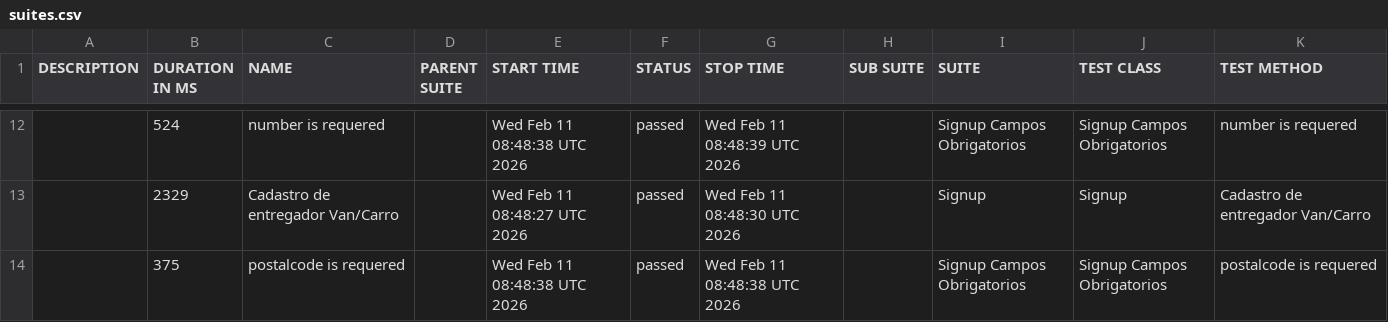
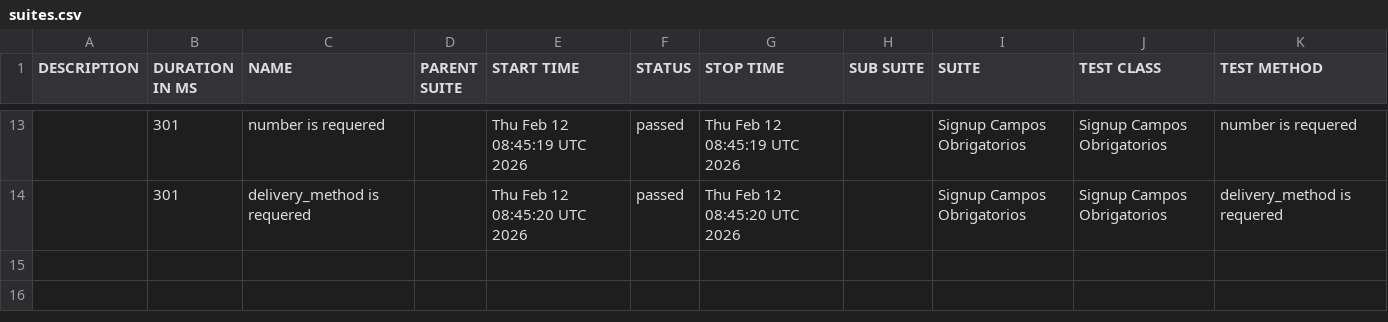
Before and after one commit to diegobbarbosa09/buger-eats-cypress, a CSV file: data/suites.csv, drawn as a sheet; only a part is shown, gaps mark what is left out; the diff covers the shown part only.

```diff
--- a/data/suites.csv
+++ b/data/suites.csv
@@ -12,3 +13,2 @@
-"","524","number is requered","","Wed Feb 11 08:48:38 UTC 2026","passed","Wed Feb 11 08:48:39 UTC 2026","","Signup Campos Obrigatorios","Signup Campos Obrigatorios","number is requered"
-"","2329","Cadastro de entregador Van/Carro","","Wed Feb 11 08:48:27 UTC 2026","passed","Wed Feb 11 08:48:30 UTC 2026","","Signup","Signup","Cadastro de entregador Van/Carro"
-"","375","postalcode is requered","","Wed Feb 11 08:48:38 UTC 2026","passed","Wed Feb 11 08:48:38 UTC 2026","","Signup Campos Obrigatorios","Signup Campos Obrigatorios","postalcode is requered"
+"","301","number is requered","","Thu Feb 12 08:45:19 UTC 2026","passed","Thu Feb 12 08:45:19 UTC 2026","","Signup Campos Obrigatorios","Signup Campos Obrigatorios","number is requered"
+"","301","delivery_method is requered","","Thu Feb 12 08:45:20 UTC 2026","passed","Thu Feb 12 08:45:20 UTC 2026","","Signup Campos Obrigatorios","Signup Campos Obrigatorios","delivery_method is requered"
```
Also changed, not shown: 5 added rows, 4 removed rows and 22 edited cells elsewhere in this file, 40 other files.
